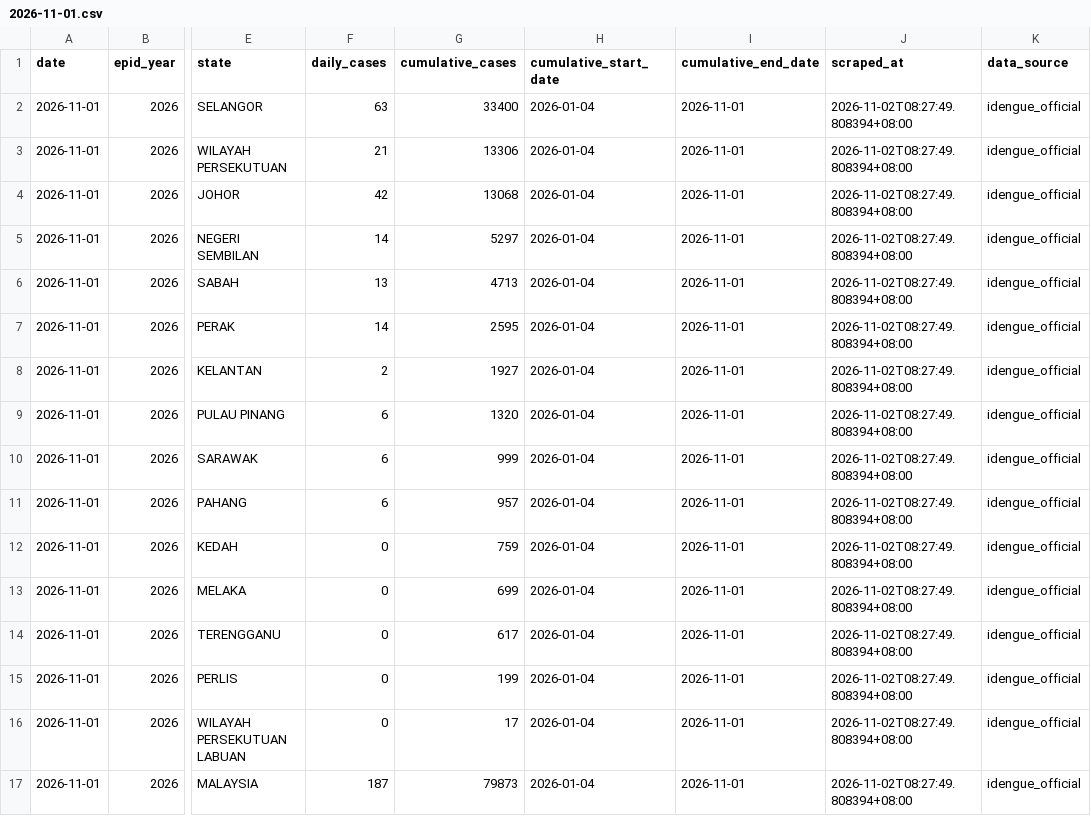
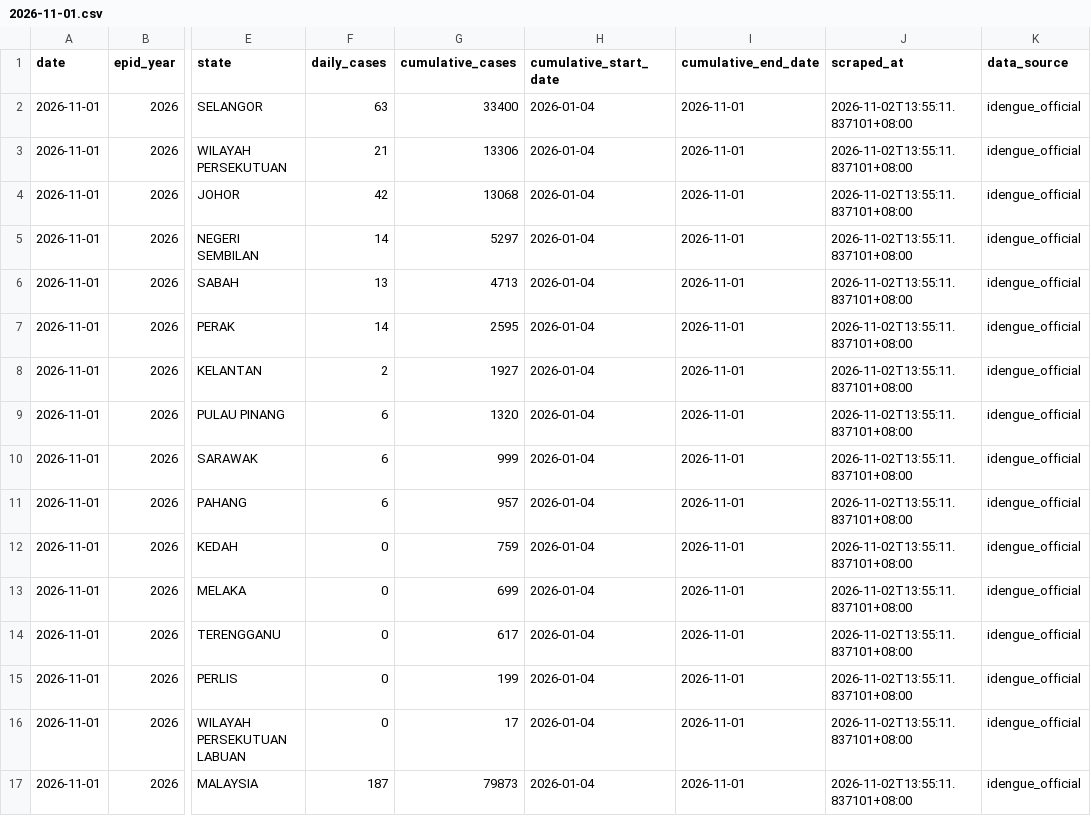
Before and after one commit to MohdAzmiSuliman/dailycaseden_iden, a CSV file: data/daily/2026-11-01.csv, drawn as a sheet; only a part is shown, gaps mark what is left out; the diff names each change by its address in the sheet, - before the commit and + after, or states it on an @@ line.

```diff
--- a/data/daily/2026-11-01.csv
+++ b/data/daily/2026-11-01.csv
-J2:J17 (scraped_at): 2026-11-02T08:27:49.808394+08:00
+J2:J17 (scraped_at): 2026-11-02T13:55:11.837101+08:00
```
Also changed, not shown: data/historical_dengue_cases.csv, data/latest.csv, 2 other files.
